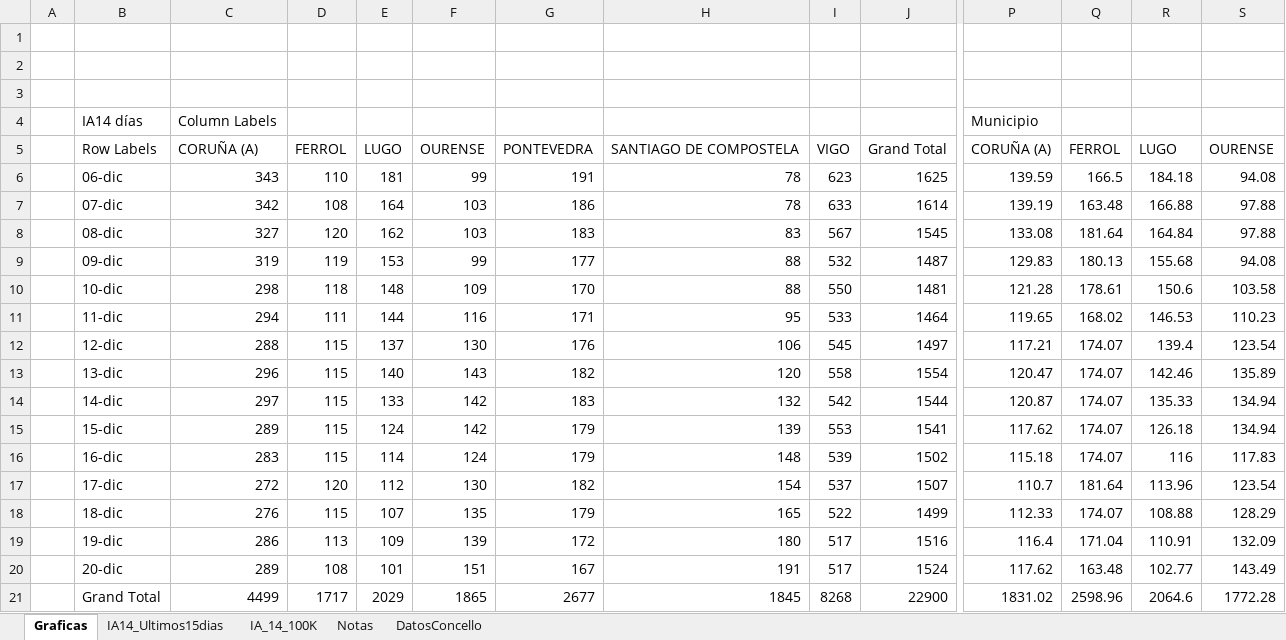
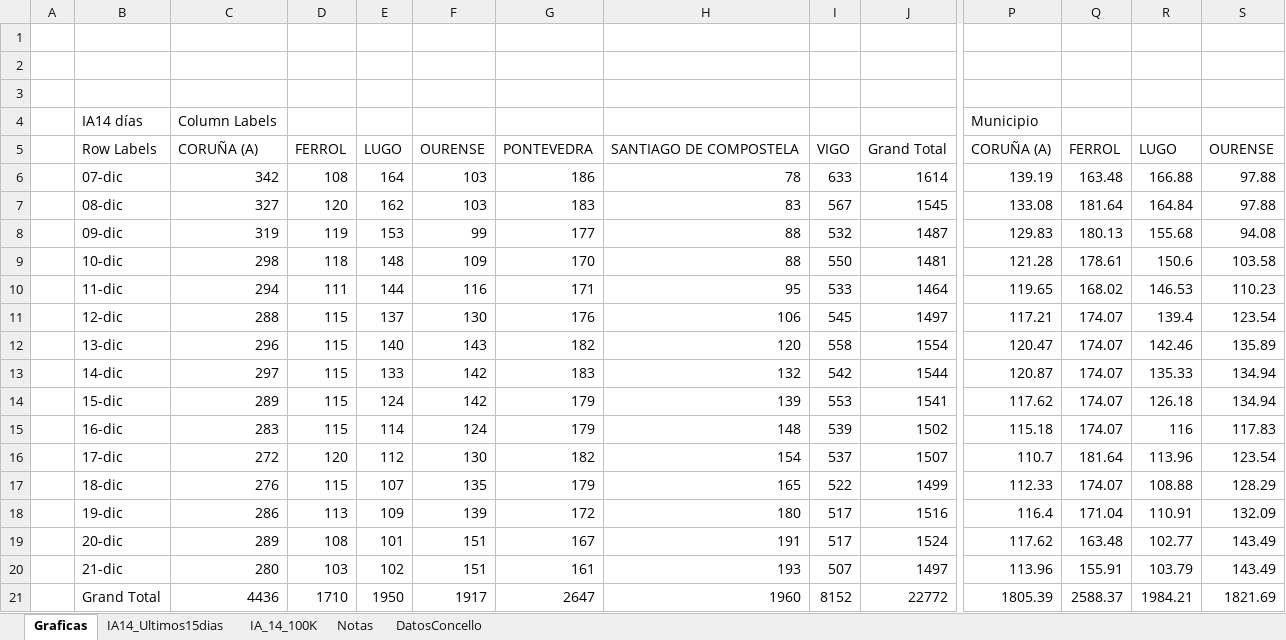
Before and after one commit to NiSanRo/Datos_Covid_Portal_Sergas, an Excel workbook: SeguimientoIncidenciaConcello.xlsm, sheet Graficas, drawn as a sheet; only a part is shown, gaps mark what is left out; values as stored, in another font and other column widths than the file's, no borders; charts and pictures not drawn; removed rows and columns are numbered as before the commit, all else as after; rows hold the shown columns only; the diff covers the shown part only; the diff names each change by its address in the sheet, - before the commit and + after, or states it on an @@ line.

```diff
--- a/SeguimientoIncidenciaConcello.xlsm (sheet Graficas)
+++ b/SeguimientoIncidenciaConcello.xlsm (sheet Graficas)
-row 6:  | 06-dic | 343 | 110 | 181 | 99 | 191 | 78 | 623 | 1625 | 139.59 | 166.5 | 184.18 | 94.08
+row 20:  | 21-dic | 280 | 103 | 102 | 151 | 161 | 193 | 507 | 1497 | 113.96 | 155.91 | 103.79 | 143.49
-C21: 4499
+C21: 4436
-D21: 1717
+D21: 1710
-E21: 2029
+E21: 1950
-F21: 1865
+F21: 1917
-G21: 2677
+G21: 2647
-H21: 1845
+H21: 1960
-I21: 8268
+I21: 8152
-J21: 22900
+J21: 22772
-P21: 1831.02
+P21: 1805.39
-Q21: 2598.96
+Q21: 2588.37
-R21: 2064.6
+R21: 1984.21
-S21: 1772.28
+S21: 1821.69
```
Also changed, not shown: 3 edited cells elsewhere in this sheet, sheet DatosConcello, sheet IA14_Ultimos15dias, sheet IA_14_100K, hidden cells, charts or pictures, 2 other files.
